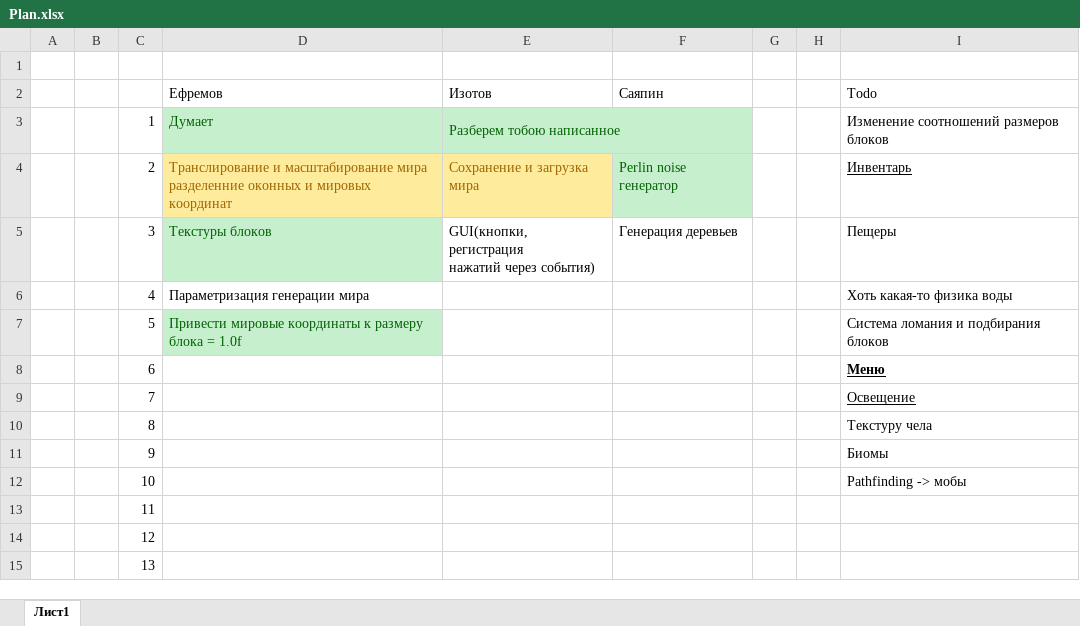
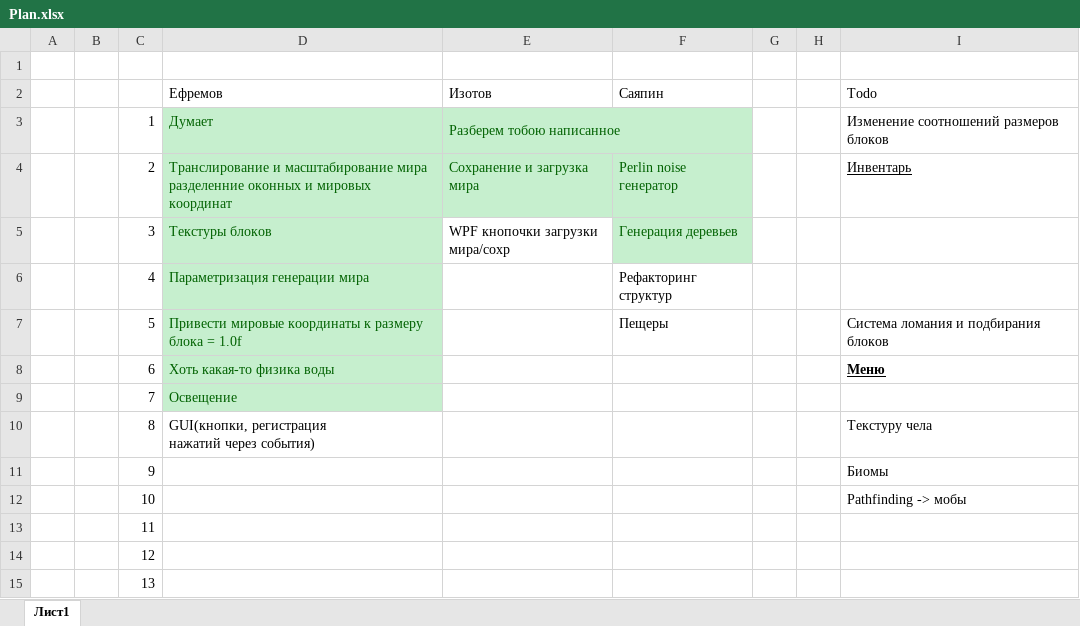
Before and after one commit to iamwhoamianamy/shootcraft, an Excel workbook: Plan.xlsx, sheet Лист1, drawn as a sheet; only a part is shown; values as stored, in another font and other column widths than the file's, no borders; ↵ is a line break in a cell; the diff names each change by its address in the sheet, - before the commit and + after, or states it on an @@ line.

Commit message:
Updated TODO list

```diff
--- a/Plan.xlsx (sheet Лист1)
+++ b/Plan.xlsx (sheet Лист1)
@@ D4:E4 fill: #FFEB9C → #C6EFCE, text colour: #9C6500 → #006100 @@
-E5 (Изотов): GUI(кнопки, регистрация ↵ нажатий через события)
+E5 (Изотов): WPF кнопочки загрузки ↵ мира/сохр
@@ F5 fill: none → #C6EFCE, text colour: black → #006100 @@
-I5 (Todo): Пещеры
+I5 (Todo): (empty)
@@ D6 fill: none → #C6EFCE, text colour: black → #006100 @@
-F6 (Саяпин): (empty)
+F6 (Саяпин): Рефакторинг структур
-I6 (Todo): Хоть какая-то физика воды
+I6 (Todo): (empty)
-F7 (Саяпин): (empty)
+F7 (Саяпин): Пещеры
-D8 (Ефремов): (empty)
+D8 (Ефремов): Хоть какая-то физика воды
-D8:D9 fill: none
+D8:D9 fill: #C6EFCE
-D9 (Ефремов): (empty)
+D9 (Ефремов): Освещение
-I9 (Todo): Освещение
+I9 (Todo): (empty)
-D10 (Ефремов): (empty)
+D10 (Ефремов): GUI(кнопки, регистрация ↵ нажатий через события)
```
